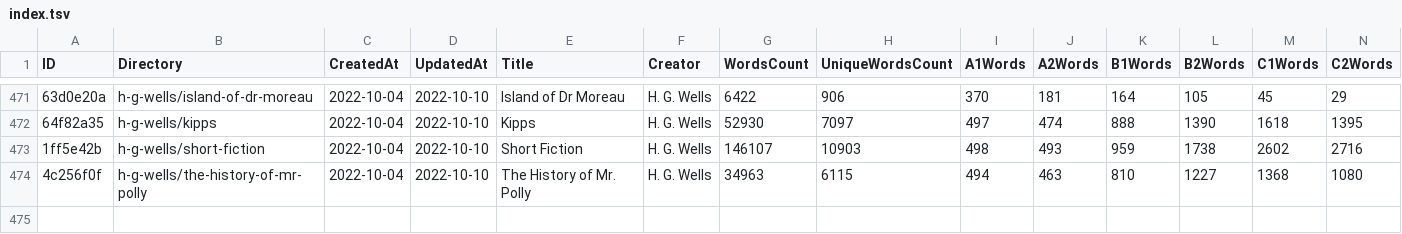
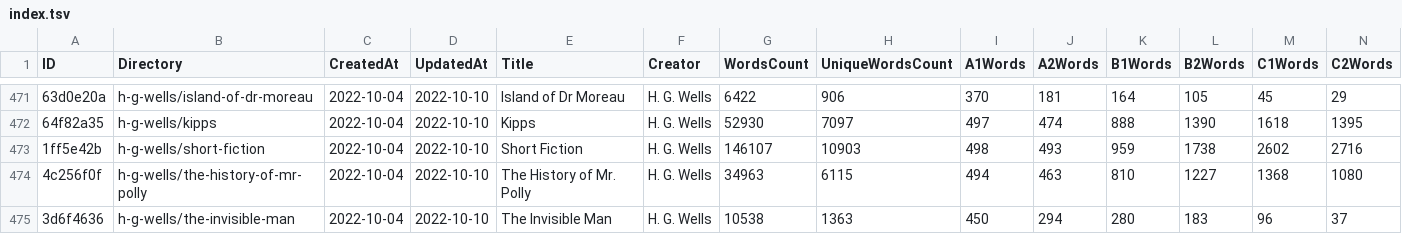
Before and after one commit to zaban-asly/library, a TSV file: index.tsv, drawn as a sheet; only a part is shown, gaps mark what is left out; rows hold the shown columns only; the diff names each change by its address in the sheet, - before the commit and + after, or states it on an @@ line.

Commit message:
The Invisible Man

```diff
--- a/index.tsv
+++ b/index.tsv
+row 475: 3d6f4636 | h-g-wells/the-invisible-man | 2022-10-04 | 2022-10-10 | The Invisible Man | H. G. Wells | 10538 | 1363 | 450 | 294 | 280 | 183 | 96 | 37
```
Also changed, not shown: 4 other files.
